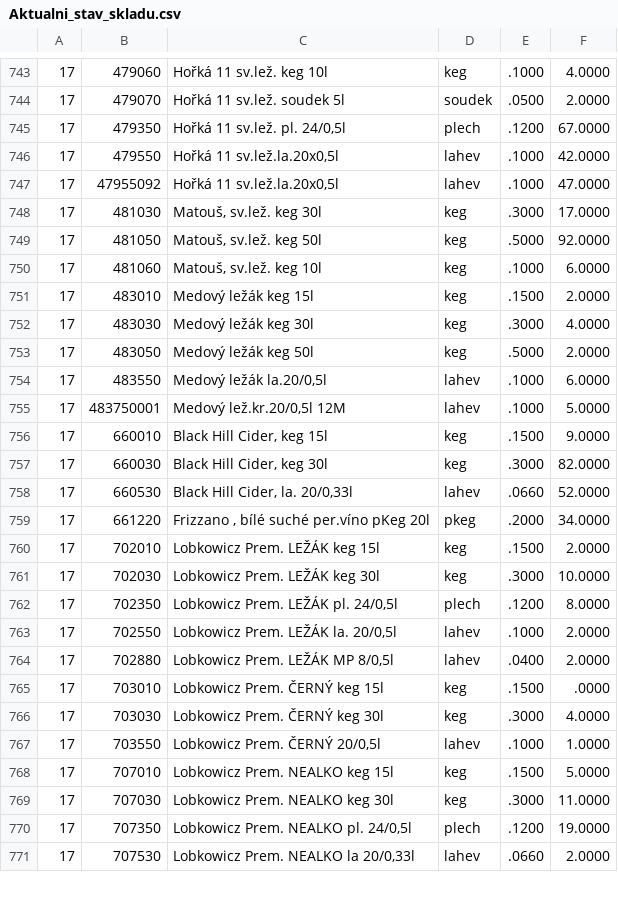
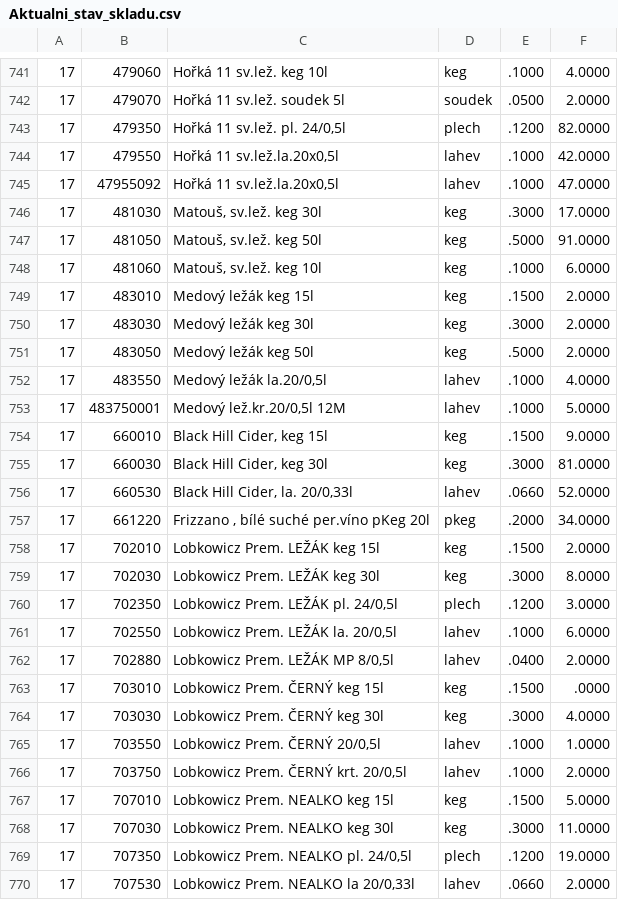
Before and after one commit to KBrewery/PLG_INVENTURA, a CSV file: Aktualni_stav_skladu.csv, drawn as a sheet; only a part is shown, gaps mark what is left out; the diff covers the shown part only.

Commit message:
Update Aktualni_stav_skladu.csv 18.11.2026

```diff
--- a/Aktualni_stav_skladu.csv
+++ b/Aktualni_stav_skladu.csv
@@ -744,3 +742,3 @@
 17;479070;Hořká 11 sv.lež. soudek 5l;soudek;.0500;2.0000
-17;479350;Hořká 11 sv.lež. pl. 24/0,5l;plech;.1200;67.0000
+17;479350;Hořká 11 sv.lež. pl. 24/0,5l;plech;.1200;82.0000
 17;479550;Hořká 11 sv.lež.la.20x0,5l;lahev;.1000;42.0000
@@ -748,11 +746,11 @@
 17;481030;Matouš, sv.lež. keg 30l;keg;.3000;17.0000
-17;481050;Matouš, sv.lež. keg 50l;keg;.5000;92.0000
+17;481050;Matouš, sv.lež. keg 50l;keg;.5000;91.0000
 17;481060;Matouš, sv.lež. keg 10l;keg;.1000;6.0000
 17;483010;Medový ležák keg 15l;keg;.1500;2.0000
-17;483030;Medový ležák keg 30l;keg;.3000;4.0000
+17;483030;Medový ležák keg 30l;keg;.3000;2.0000
 17;483050;Medový ležák keg 50l;keg;.5000;2.0000
-17;483550;Medový ležák la.20/0,5l;lahev;.1000;6.0000
+17;483550;Medový ležák la.20/0,5l;lahev;.1000;4.0000
 17;483750001;Medový lež.kr.20/0,5l 12M;lahev;.1000;5.0000
 17;660010;Black Hill Cider, keg 15l;keg;.1500;9.0000
-17;660030;Black Hill Cider, keg 30l;keg;.3000;82.0000
+17;660030;Black Hill Cider, keg 30l;keg;.3000;81.0000
 17;660530;Black Hill Cider, la. 20/0,33l;lahev;.0660;52.0000
@@ -760,5 +758,5 @@
 17;702010;Lobkowicz Prem. LEŽÁK keg 15l;keg;.1500;2.0000
-17;702030;Lobkowicz Prem. LEŽÁK keg 30l;keg;.3000;10.0000
-17;702350;Lobkowicz Prem. LEŽÁK pl. 24/0,5l;plech;.1200;8.0000
-17;702550;Lobkowicz Prem. LEŽÁK la. 20/0,5l;lahev;.1000;2.0000
+17;702030;Lobkowicz Prem. LEŽÁK keg 30l;keg;.3000;8.0000
+17;702350;Lobkowicz Prem. LEŽÁK pl. 24/0,5l;plech;.1200;3.0000
+17;702550;Lobkowicz Prem. LEŽÁK la. 20/0,5l;lahev;.1000;6.0000
 17;702880;Lobkowicz Prem. LEŽÁK MP 8/0,5l;lahev;.0400;2.0000
@@ -767,2 +765,3 @@
 17;703550;Lobkowicz Prem. ČERNÝ 20/0,5l;lahev;.1000;1.0000
+17;703750;Lobkowicz Prem. ČERNÝ krt. 20/0,5l;lahev;.1000;2.0000
 17;707010;Lobkowicz Prem. NEALKO keg 15l;keg;.1500;5.0000
```
Also changed, not shown: 3 removed rows and 66 edited cells elsewhere in this file.
